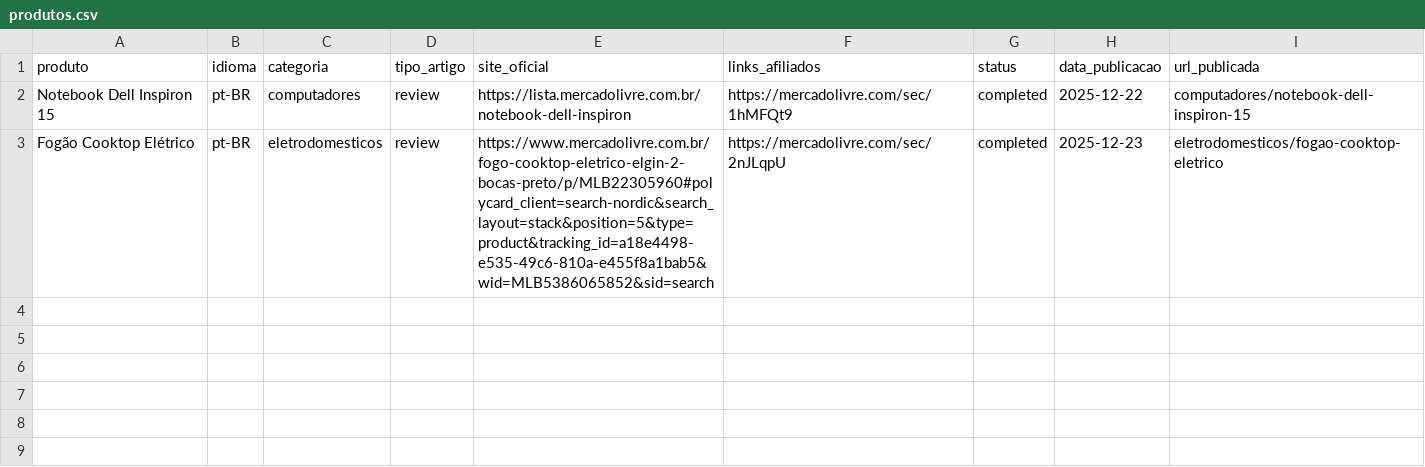
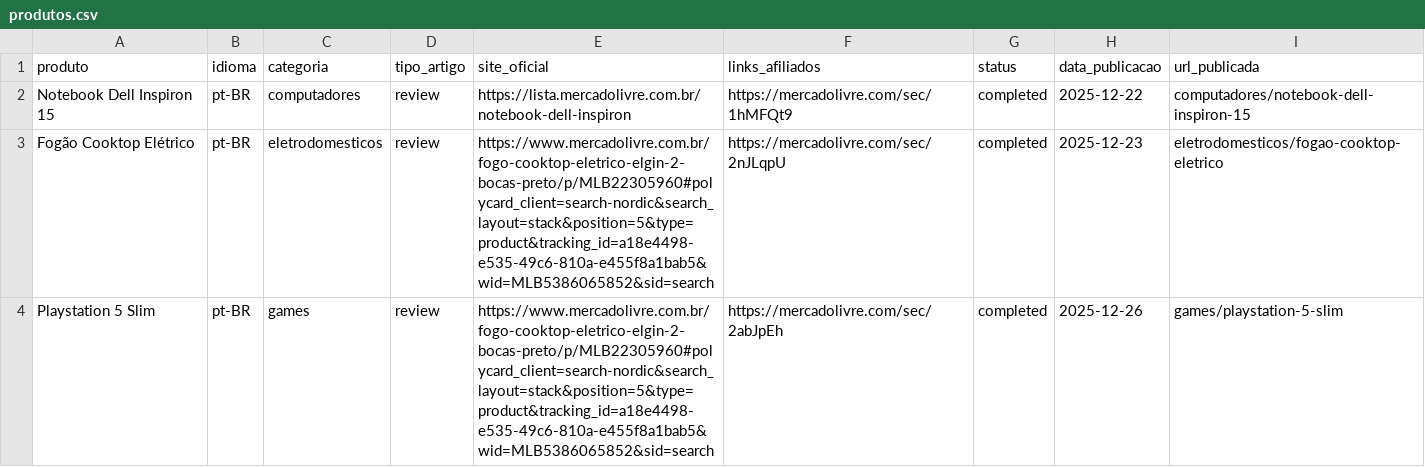
Before and after one commit to fla1331/topachados, a CSV file: produtos.csv, drawn as a sheet; the diff names each change by its address in the sheet, - before the commit and + after, or states it on an @@ line.

```diff
--- a/produtos.csv
+++ b/produtos.csv
+row 4: Playstation 5 Slim | pt-BR | games | review | https://www.mercadolivre.com.br/fogo-cooktop-eletrico-elgin-2-bocas-preto/p/MLB22305960#polycard_client=search-nordic&search_layout=stack&position=5&type=product&tracking_id=a18e4498-e535-49c6-810a-e455f8a1bab5&wid=MLB5386065852&sid=search | https://mercadolivre.com/sec/2abJpEh | completed | 2025-12-26 | games/playstation-5-slim
```
Also changed, not shown: 34 other files.
